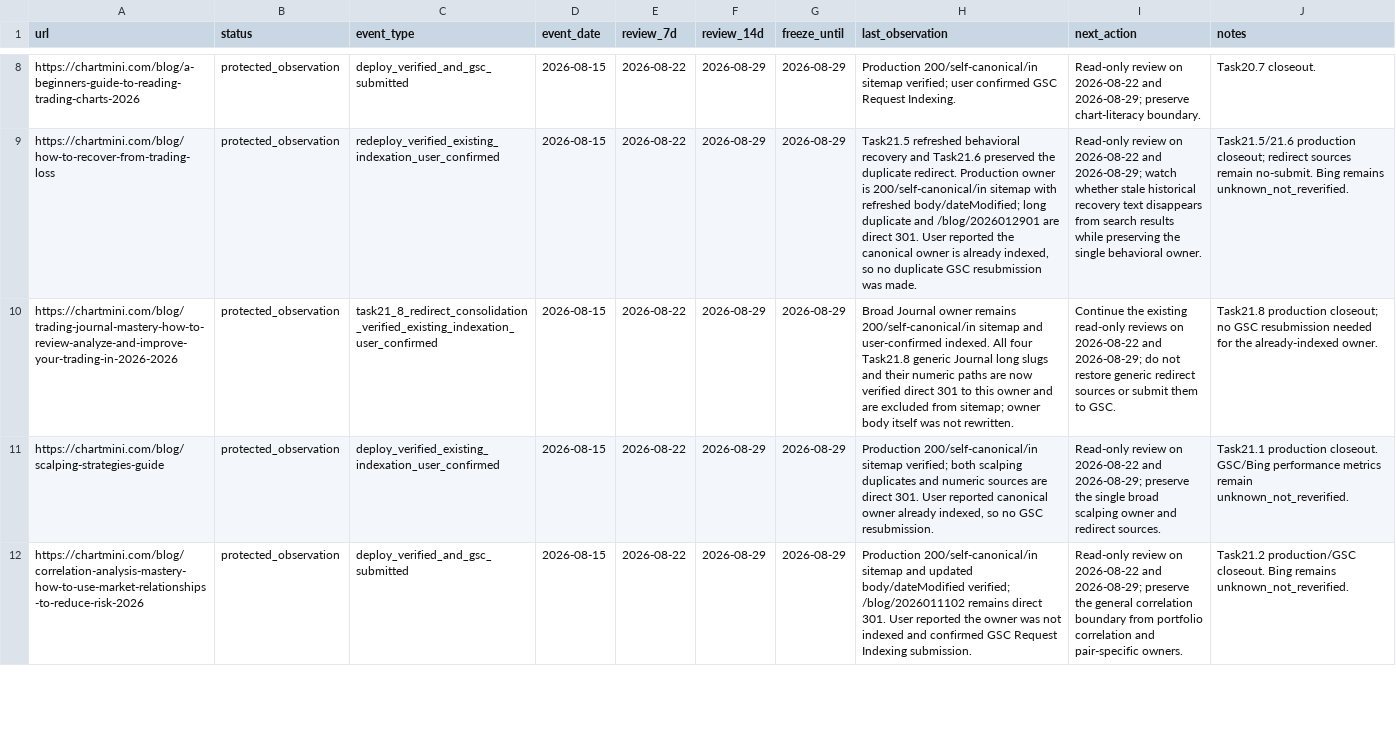
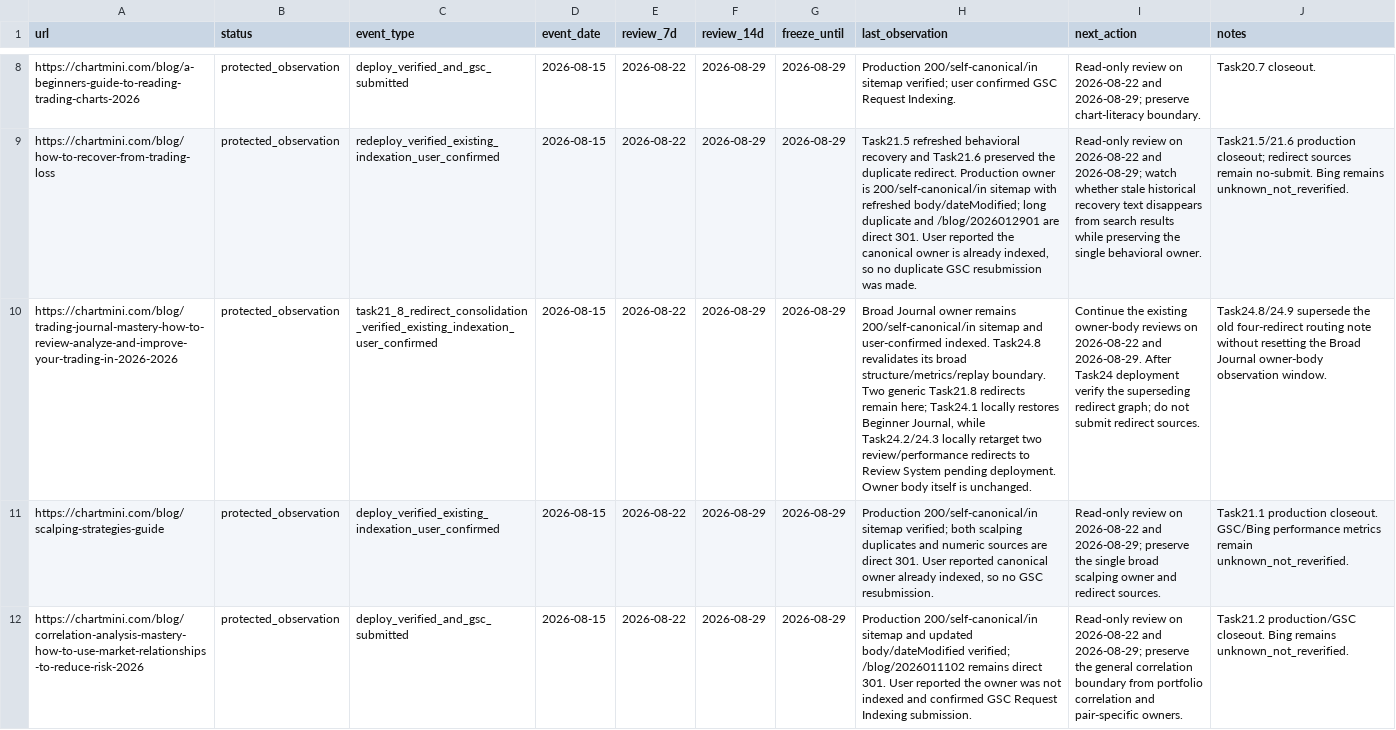
Before and after one commit to qiuweisen/image2minecraftskin-web, a CSV file: docs/seo/v2/_workflow/observation-board.csv, drawn as a sheet; only a part is shown, gaps mark what is left out; the diff covers the shown part only; the diff names each change by its address in the sheet, - before the commit and + after, or states it on an @@ line.

```diff
--- a/docs/seo/v2/_workflow/observation-board.csv
+++ b/docs/seo/v2/_workflow/observation-board.csv
-H10 (last_observation): …user-confirmed indexed. All four Task21.8 generic Journal long slugs and their numeric paths are now verified direct 301 to this owner and are excluded from sitemap; owner body itself was not rewritten.
+H10 (last_observation): …user-confirmed indexed. Task24.8 revalidates its broad structure/metrics/replay boundary. Two generic Task21.8 redirects remain here; Task24.1 locally restores Beginner Journal, while Task24.2/24.3 locally retarget two review/performance redirects to Review System pending deployment. Owner body itself is unchanged.
-I10 (next_action): …the existing read-only reviews on 2026-08-22 and 2026-08-29; do not restore generic redirect sources or submit them to GSC.
+I10 (next_action): …the existing owner-body reviews on 2026-08-22 and 2026-08-29. After Task24 deployment verify the superseding redirect graph; do not submit redirect sources.
-J10 (notes): Task21.8 production closeout; no GSC resubmission needed for the already-indexed owner.
+J10 (notes): Task24.8/24.9 supersede the old four-redirect routing note without resetting the Broad Journal owner-body observation window.
```
Also changed, not shown: 3 edited cells elsewhere in this file, docs/seo/v2/_workflow/candidate-backlog.csv, docs/seo/v2/_workflow/intent-ownership-registry.csv, 24 other files.
